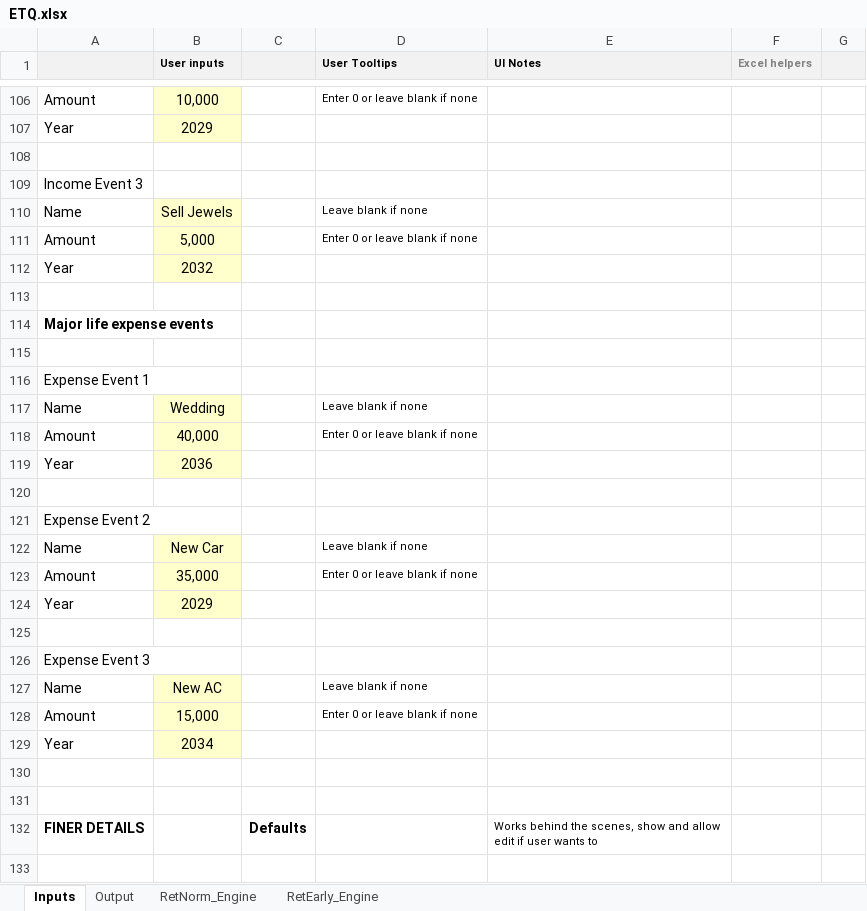
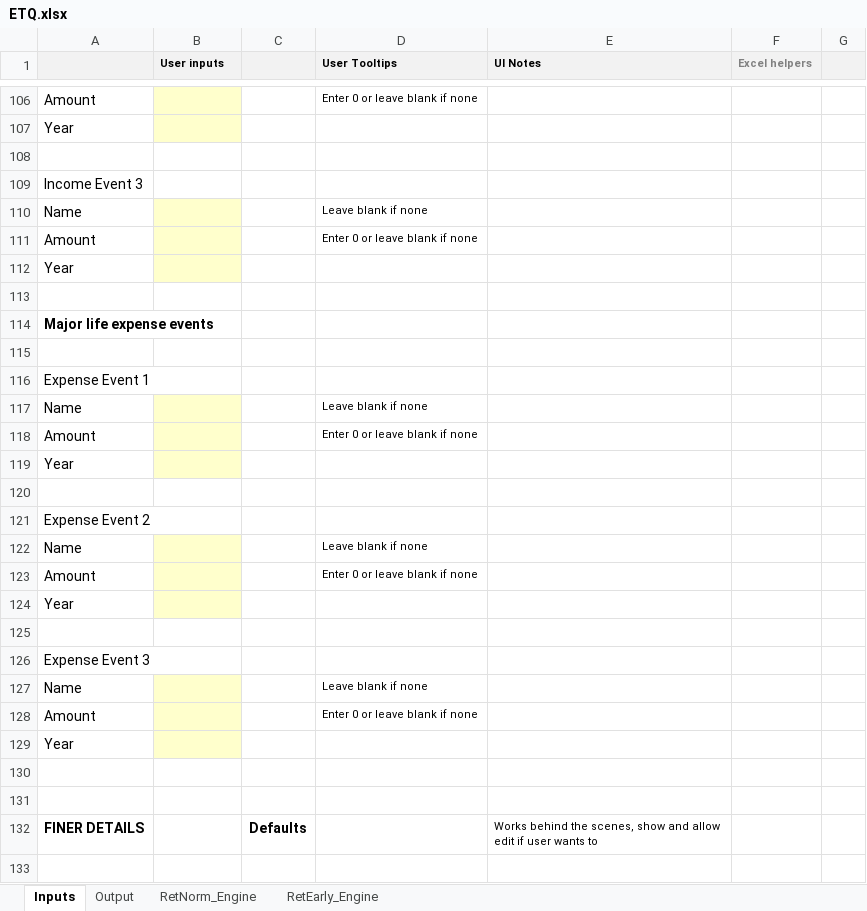
Before and after one commit to kenbonnici/ETQ, an Excel workbook: specs/excel_prototype/ETQ.xlsx, sheet Inputs, drawn as a sheet; only a part is shown, gaps mark what is left out; values as stored, in another font and other column widths than the file's, no borders; charts and pictures not drawn; the diff covers the shown part only; the diff names each change by its address in the sheet, - before the commit and + after, or states it on an @@ line.

```diff
--- a/specs/excel_prototype/ETQ.xlsx (sheet Inputs)
+++ b/specs/excel_prototype/ETQ.xlsx (sheet Inputs)
-B106 (User inputs): 10,000
+B106 (User inputs): (empty)
-B107 (User inputs): 2029
+B107 (User inputs): (empty)
-B110 (User inputs): Sell Jewels
+B110 (User inputs): (empty)
-B111 (User inputs): 5,000
+B111 (User inputs): (empty)
-B112 (User inputs): 2032
+B112 (User inputs): (empty)
-B117 (User inputs): Wedding
+B117 (User inputs): (empty)
-B118 (User inputs): 40,000
+B118 (User inputs): (empty)
-B119 (User inputs): 2036
+B119 (User inputs): (empty)
-B122 (User inputs): New Car
+B122 (User inputs): (empty)
-B123 (User inputs): 35,000
+B123 (User inputs): (empty)
-B124 (User inputs): 2029
+B124 (User inputs): (empty)
-B127 (User inputs): New AC
+B127 (User inputs): (empty)
-B128 (User inputs): 15,000
+B128 (User inputs): (empty)
-B129 (User inputs): 2034
+B129 (User inputs): (empty)
```
Also changed, not shown: 2 added rows, 2 removed rows and 63 edited cells elsewhere in this sheet, sheet RetNorm_Engine, sheet RetEarly_Engine, sheet Output, formulas that keep their value, hidden cells, charts or pictures, 8 other files.
